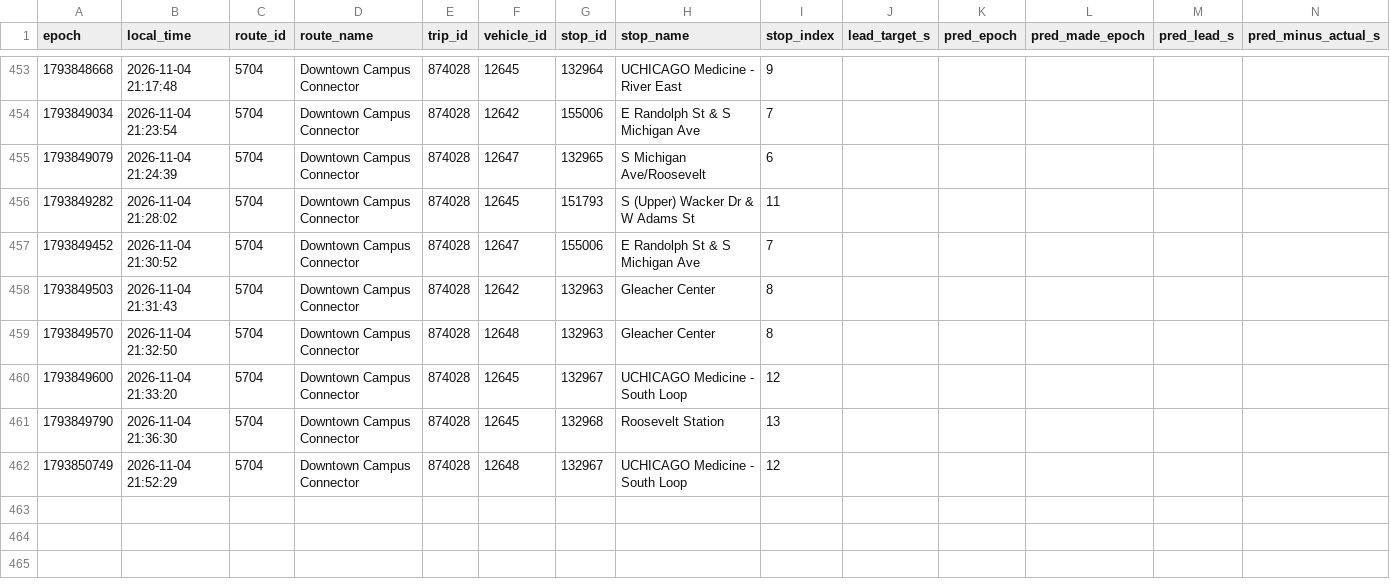
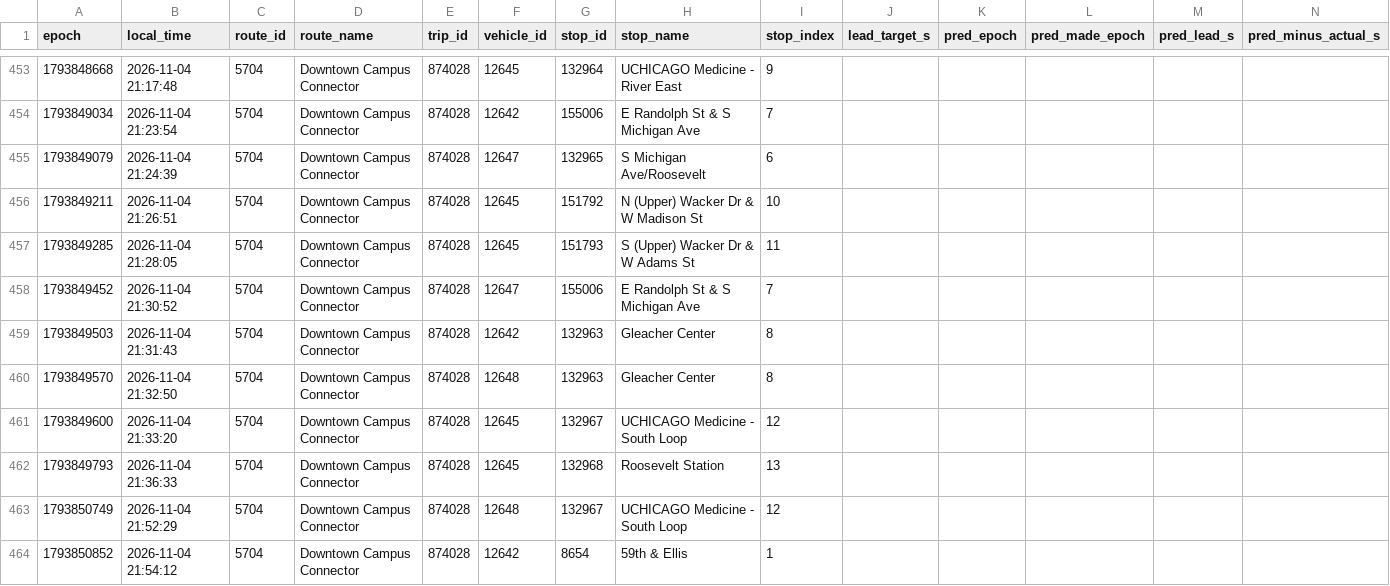
Before and after one commit to blobberus/straight-bussing-data, a CSV file: data/arrivals/2026-11-04/downtown-campus-connector.csv, drawn as a sheet; only a part is shown, gaps mark what is left out; addresses are those after the commit; rows hold the shown columns only; the diff covers the shown part only; the diff names each change by its address in the sheet, - before the commit and + after, or states it on an @@ line.

```diff
--- a/data/arrivals/2026-11-04/downtown-campus-connector.csv
+++ b/data/arrivals/2026-11-04/downtown-campus-connector.csv
+row 456: 1793849211 | 2026-11-04 21:26:51 | 5704 | Downtown Campus Connector | 874028 | 12645 | 151792 | N (Upper) Wacker Dr & W Madison St | 10
-A457 (epoch): 1793849282
+A457 (epoch): 1793849285
-B457 (local_time): 2026-11-04 21:28:02
+B457 (local_time): 2026-11-04 21:28:05
-A462 (epoch): 1793849790
+A462 (epoch): 1793849793
-B462 (local_time): 2026-11-04 21:36:30
+B462 (local_time): 2026-11-04 21:36:33
+row 464: 1793850852 | 2026-11-04 21:54:12 | 5704 | Downtown Campus Connector | 874028 | 12642 | 8654 | 59th & Ellis | 1
```
Also changed, not shown: 9 added rows elsewhere in this file, data/arrivals/2026-11-04/apostolic-drexel.csv, data/arrivals/2026-11-04/central.csv, 7 other files.
